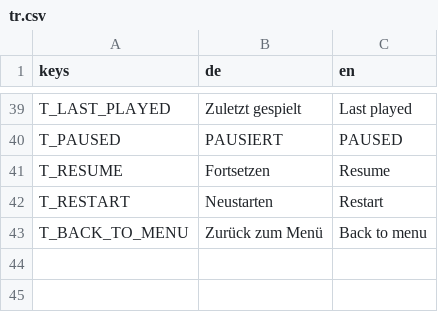
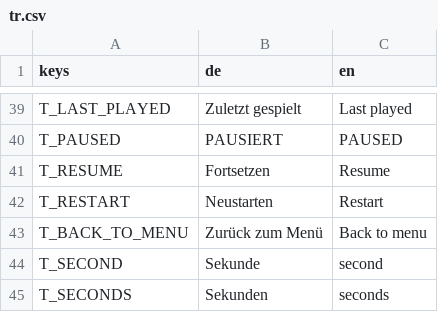
Before and after one commit to letsgamedev/Suffragium, a CSV file: game/translations/tr.csv, drawn as a sheet; only a part is shown, gaps mark what is left out.

```diff
--- a/game/translations/tr.csv
+++ b/game/translations/tr.csv
@@ -43 +43,3 @@ T_RESTART,Neustarten,Restart
 T_BACK_TO_MENU,Zurück zum Menü,Back to menu
+T_SECOND,Sekunde,second
+T_SECONDS,Sekunden,seconds
```
Also changed, not shown: 5 other files.
